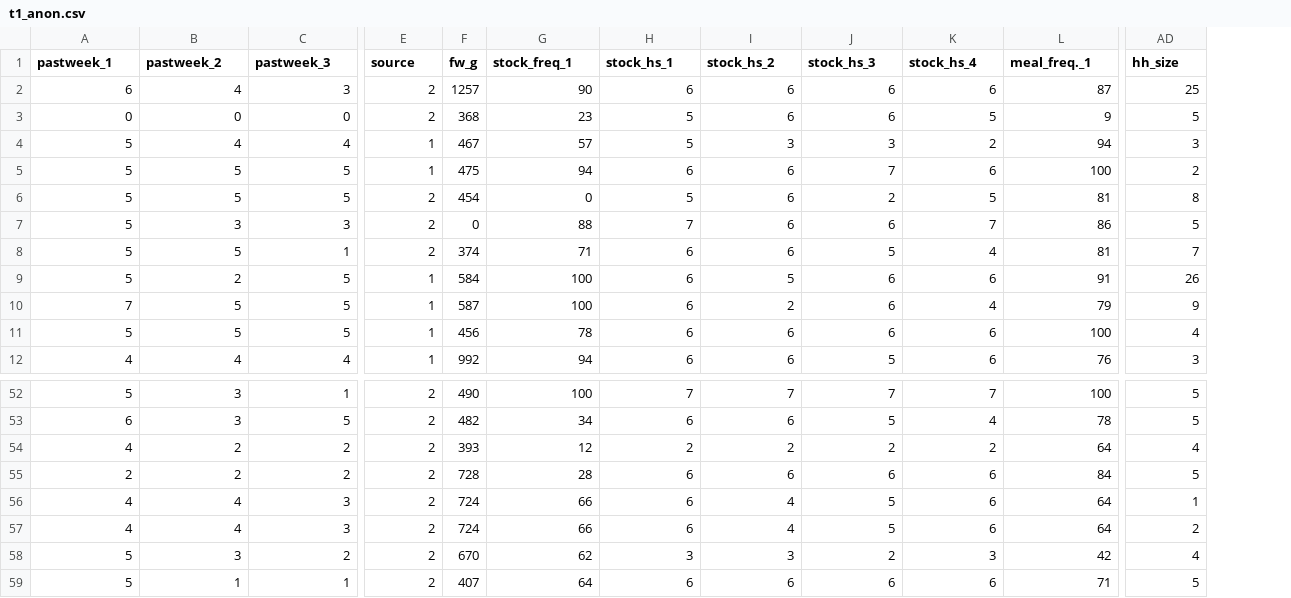
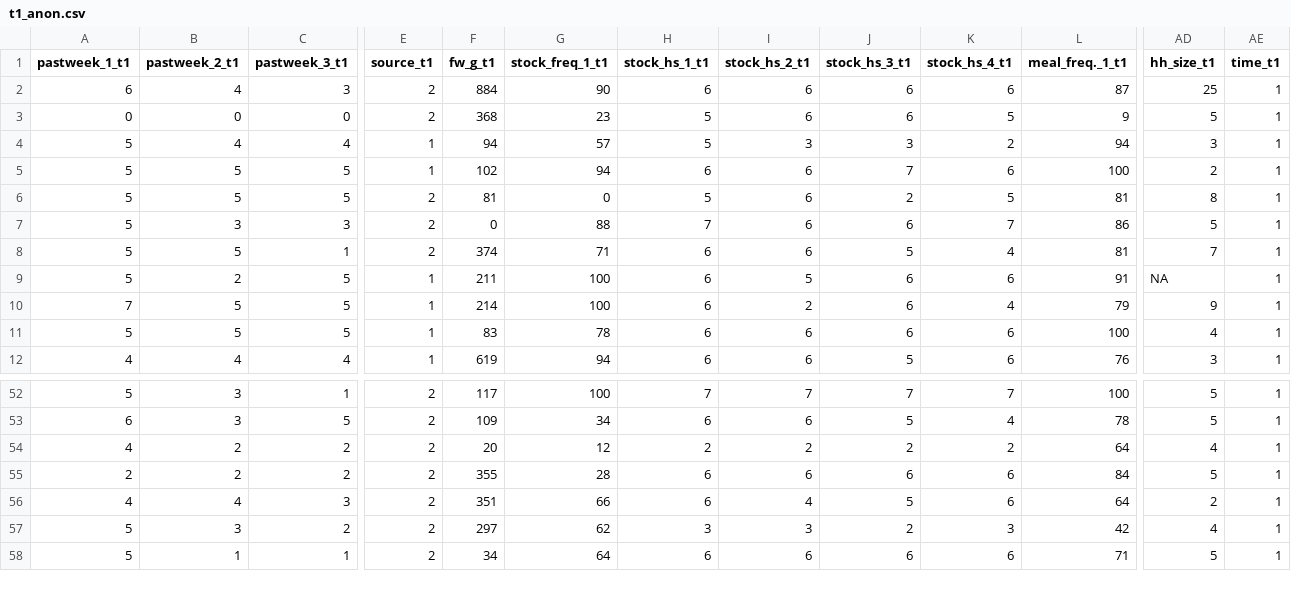
Before and after one commit to CasHsmn/R_tape, a CSV file: data/t1_anon.csv, drawn as a sheet; only a part is shown, gaps mark what is left out; removed rows and columns are numbered as before the commit, all else as after; rows hold the shown columns only; the diff covers the shown part only; the diff names each change by its address in the sheet, - before the commit and + after, or states it on an @@ line.

```diff
--- a/data/t1_anon.csv
+++ b/data/t1_anon.csv
-column F (fw_g), rows 2-12: 1257 | 368 | 467 | 475 | 454 | 0 | 374 | 584 | 587 | 456 | 992; rows 52-55: 490 | 482 | 393 | 728; rows 57-59: 724 | 670 | 407
+column F (fw_g_t1), rows 2-12: 884 | 368 | 94 | 102 | 81 | 0 | 374 | 211 | 214 | 83 | 619; rows 52-58: 117 | 109 | 20 | 355 | 351 | 297 | 34
+column AE (time_t1), rows 2-12: all 1; rows 52-58: all 1
-A1: pastweek_1
+A1: pastweek_1_t1
-B1: pastweek_2
+B1: pastweek_2_t1
-C1: pastweek_3
+C1: pastweek_3_t1
-E1: source
+E1: source_t1
-G1: stock_freq_1
+G1: stock_freq_1_t1
-H1: stock_hs_1
+H1: stock_hs_1_t1
-I1: stock_hs_2
+I1: stock_hs_2_t1
-J1: stock_hs_3
+J1: stock_hs_3_t1
-K1: stock_hs_4
+K1: stock_hs_4_t1
-L1: meal_freq._1
+L1: meal_freq._1_t1
-AD1: hh_size
+AD1: hh_size_t1
-AD9 (hh_size_t1): 26
+AD9 (hh_size_t1): NA
-row 56: 4 | 4 | 3 | 2 | 724 | 66 | 6 | 4 | 5 | 6 | 64 | 1
```
Also changed, not shown: 17 edited cells elsewhere in this file, data/t0_anon.csv, data/t2_anon.csv, 1 other file.
